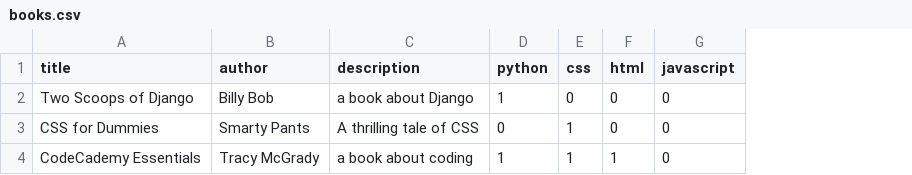
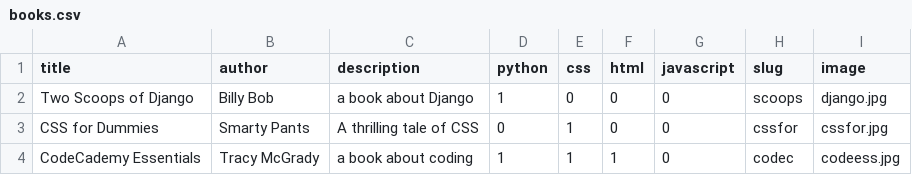
Before and after one commit to momentum-cohort-2018-10/w4-freeshelf-tiana-horn, a CSV file: initial_data/books.csv, drawn as a sheet; the diff names each change by its address in the sheet, - before the commit and + after, or states it on an @@ line.

Commit message:
Books and Pictures loading

```diff
--- a/initial_data/books.csv
+++ b/initial_data/books.csv
+column H (slug), rows 2-4: scoops | cssfor | codec
+column I (image), rows 2-4: django.jpg | cssfor.jpg | codeess.jpg
```
Also changed, not shown: 34 other files.
